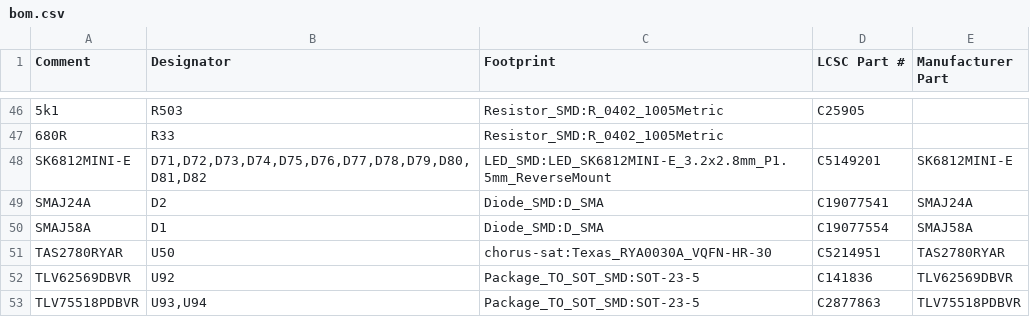
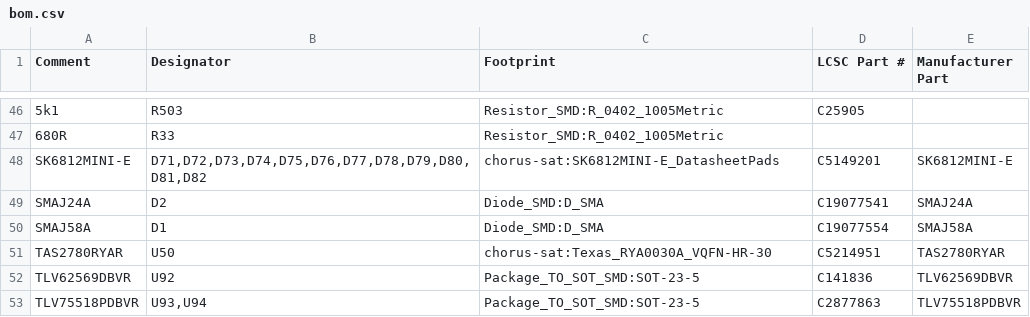
Before and after one commit to Teagan42/Chorus, a CSV file: hardware/chorus-sat/bom.csv, drawn as a sheet; only a part is shown, gaps mark what is left out; the diff names each change by its address in the sheet, - before the commit and + after, or states it on an @@ line.

```diff
--- a/hardware/chorus-sat/bom.csv
+++ b/hardware/chorus-sat/bom.csv
-C48 (Footprint): LED_SMD:LED_SK6812MINI-E_3.2x2.8mm_P1.5mm_ReverseMount
+C48 (Footprint): chorus-sat:SK6812MINI-E_DatasheetPads
```
Also changed, not shown: 1 other file.
